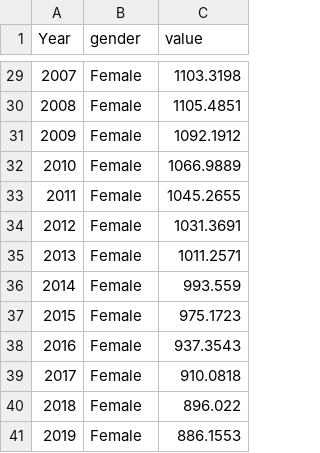
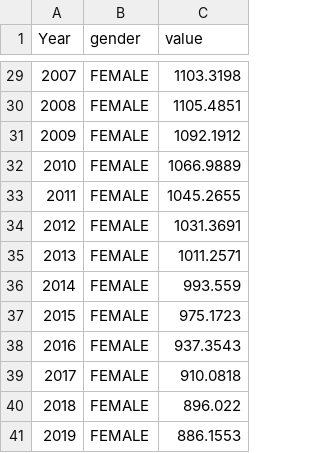
Before and after one commit to TzeYik14/FIT3179, a CSV file: data/death_by_sex_cleaned.csv, drawn as a sheet; only a part is shown, gaps mark what is left out; the diff covers the shown part only.

Commit message:
Add files via upload

```diff
--- a/data/death_by_sex_cleaned.csv
+++ b/data/death_by_sex_cleaned.csv
@@ -29,13 +29,13 @@ Year,gender,value
-2007,Female,1103.3198
-2008,Female,1105.4851
-2009,Female,1092.1912
-2010,Female,1066.9889
-2011,Female,1045.2655
-2012,Female,1031.3691
-2013,Female,1011.2571
-2014,Female,993.559
-2015,Female,975.1723
-2016,Female,937.3543
-2017,Female,910.0818
-2018,Female,896.022
-2019,Female,886.1553
+2007,FEMALE,1103.3198
+2008,FEMALE,1105.4851
+2009,FEMALE,1092.1912
+2010,FEMALE,1066.9889
+2011,FEMALE,1045.2655
+2012,FEMALE,1031.3691
+2013,FEMALE,1011.2571
+2014,FEMALE,993.559
+2015,FEMALE,975.1723
+2016,FEMALE,937.3543
+2017,FEMALE,910.0818
+2018,FEMALE,896.022
+2019,FEMALE,886.1553
```
Also changed, not shown: 1 added row, 1 removed row and 26 edited cells elsewhere in this file.
